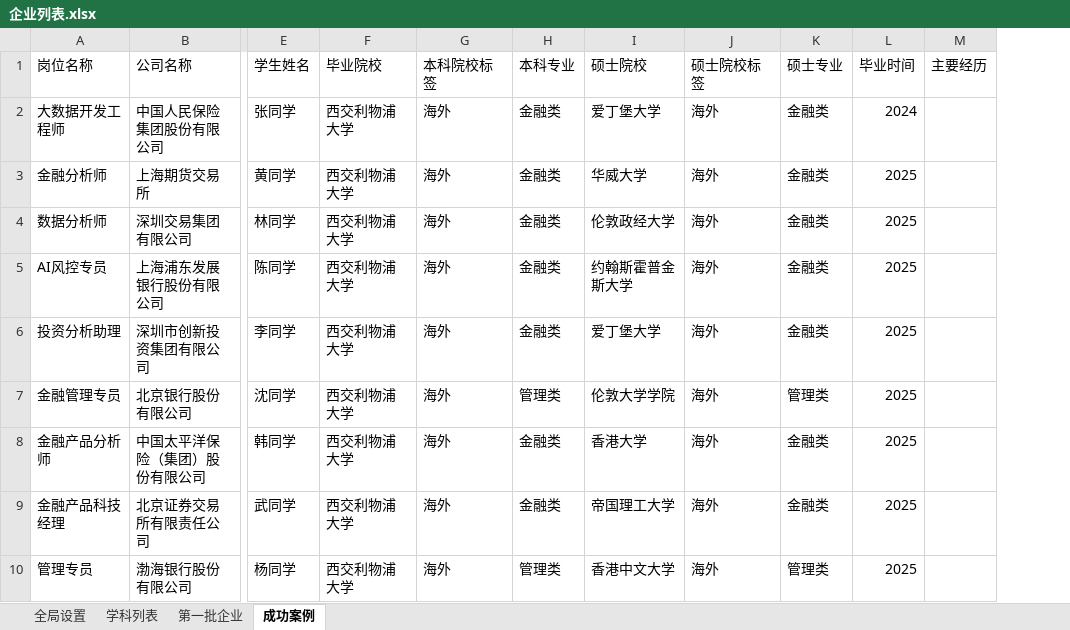
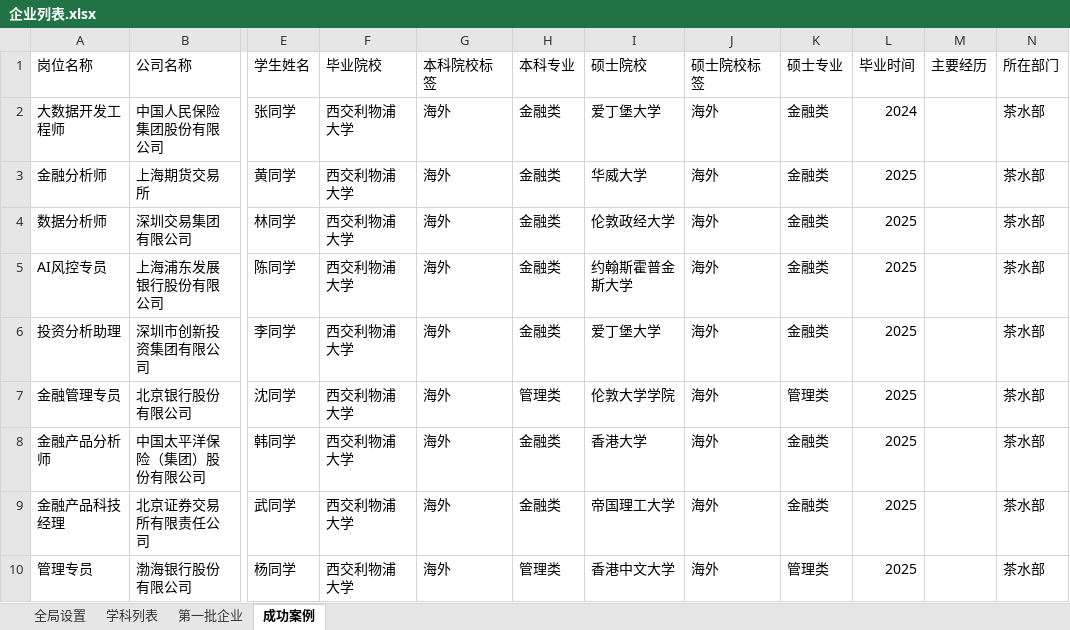
Before and after one commit to PokiFOX/qiuzhijia, an Excel workbook: config/企业列表.xlsx, sheet 成功案例, drawn as a sheet; only a part is shown, gaps mark what is left out; values as stored, in another font and other column widths than the file's, no borders; the diff names each change by its address in the sheet, - before the commit and + after, or states it on an @@ line.

```diff
--- a/config/企业列表.xlsx (sheet 成功案例)
+++ b/config/企业列表.xlsx (sheet 成功案例)
+column N (所在部门), rows 2-10: all 茶水部
```
Also changed, not shown: 27 other files.
